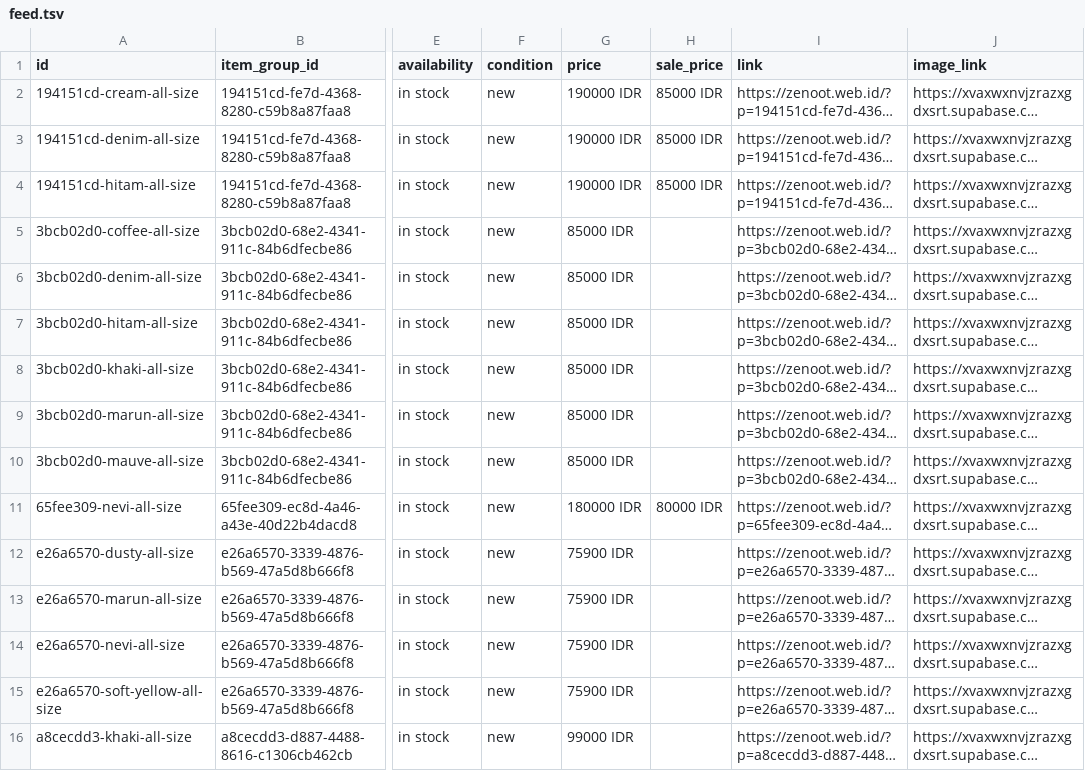
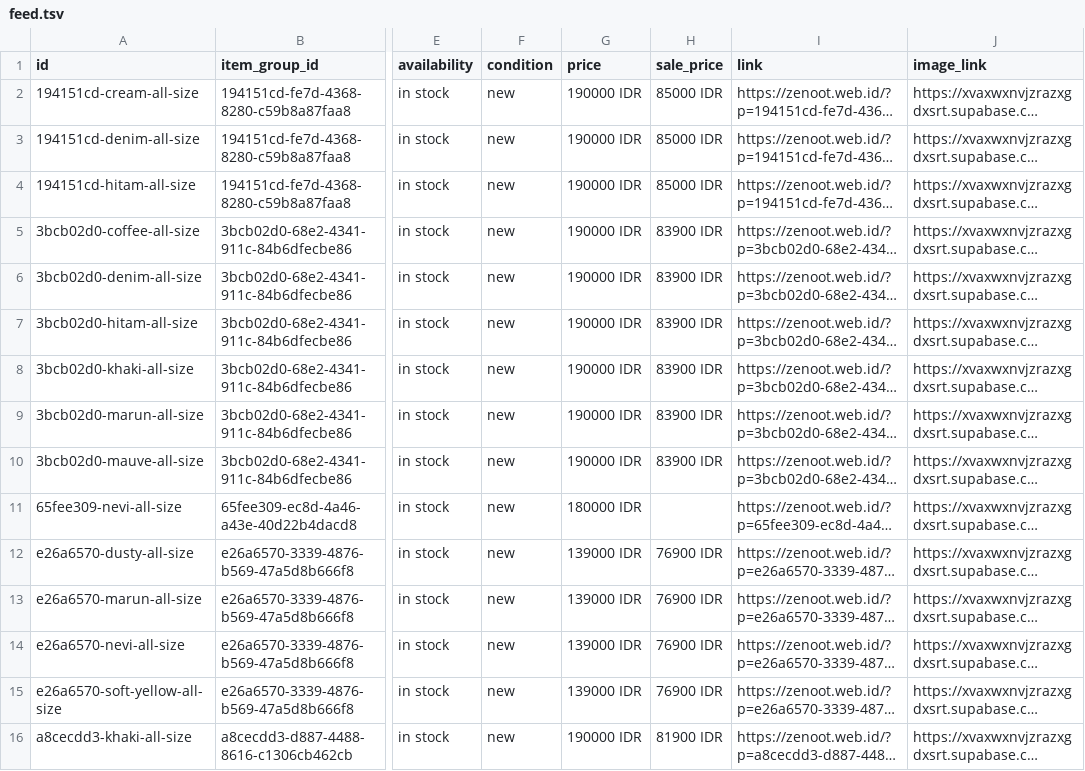
Before and after one commit to zenoot89/zenot-shop, a TSV file: feed.tsv, drawn as a sheet; only a part is shown, gaps mark what is left out; long unchanged cells end in …; the diff covers the shown part only; the diff names each change by its address in the sheet, - before the commit and + after, or states it on an @@ line.

```diff
--- a/feed.tsv
+++ b/feed.tsv
-G5:G10 (price): 85000 IDR
+G5:G10 (price): 190000 IDR
-H5:H10 (sale_price): (empty)
+H5:H10 (sale_price): 83900 IDR
-H11 (sale_price): 80000 IDR
+H11 (sale_price): (empty)
-G12:G15 (price): 75900 IDR
+G12:G15 (price): 139000 IDR
-H12:H15 (sale_price): (empty)
+H12:H15 (sale_price): 76900 IDR
-G16 (price): 99000 IDR
+G16 (price): 190000 IDR
-H16 (sale_price): (empty)
+H16 (sale_price): 81900 IDR
```
Also changed, not shown: 22 edited cells elsewhere in this file, 1 other file.
